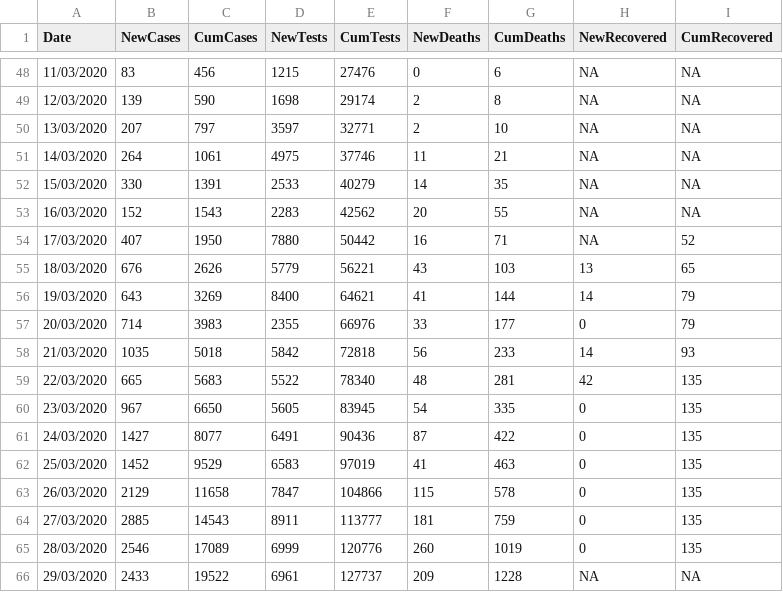
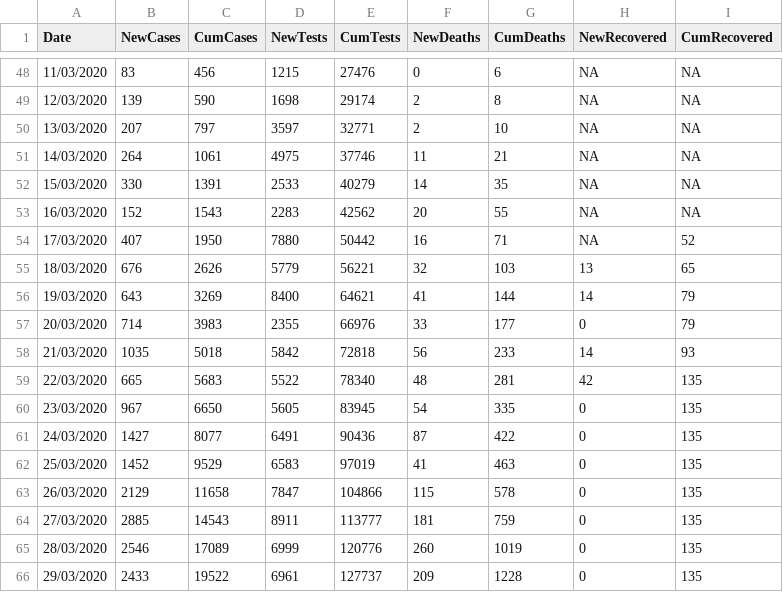
Before and after one commit to emmadoughty/Daily_COVID-19, a CSV file: Data/COVID19_by_day.csv, drawn as a sheet; only a part is shown, gaps mark what is left out.

Commit message:
Updated recoveries 29/03 + fixed 18/03 new deaths error

```diff
--- a/Data/COVID19_by_day.csv
+++ b/Data/COVID19_by_day.csv
@@ -54,3 +54,3 @@
 17/03/2020,407,1950,7880,50442,16,71,NA,52
-18/03/2020,676,2626,5779,56221,43,103,13,65
+18/03/2020,676,2626,5779,56221,32,103,13,65
 19/03/2020,643,3269,8400,64621,41,144,14,79
@@ -65,2 +65,2 @@
 28/03/2020,2546,17089,6999,120776,260,1019,0,135
-29/03/2020,2433,19522,6961,127737,209,1228,NA,NA
+29/03/2020,2433,19522,6961,127737,209,1228,0,135
```
